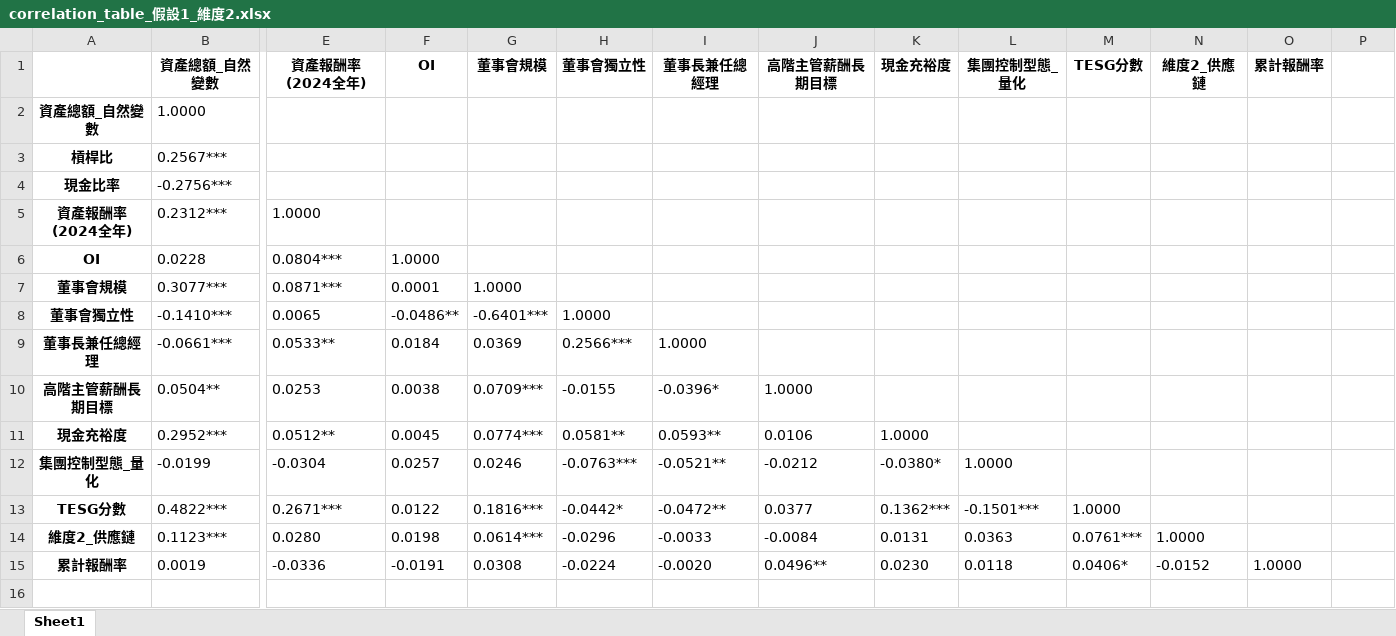
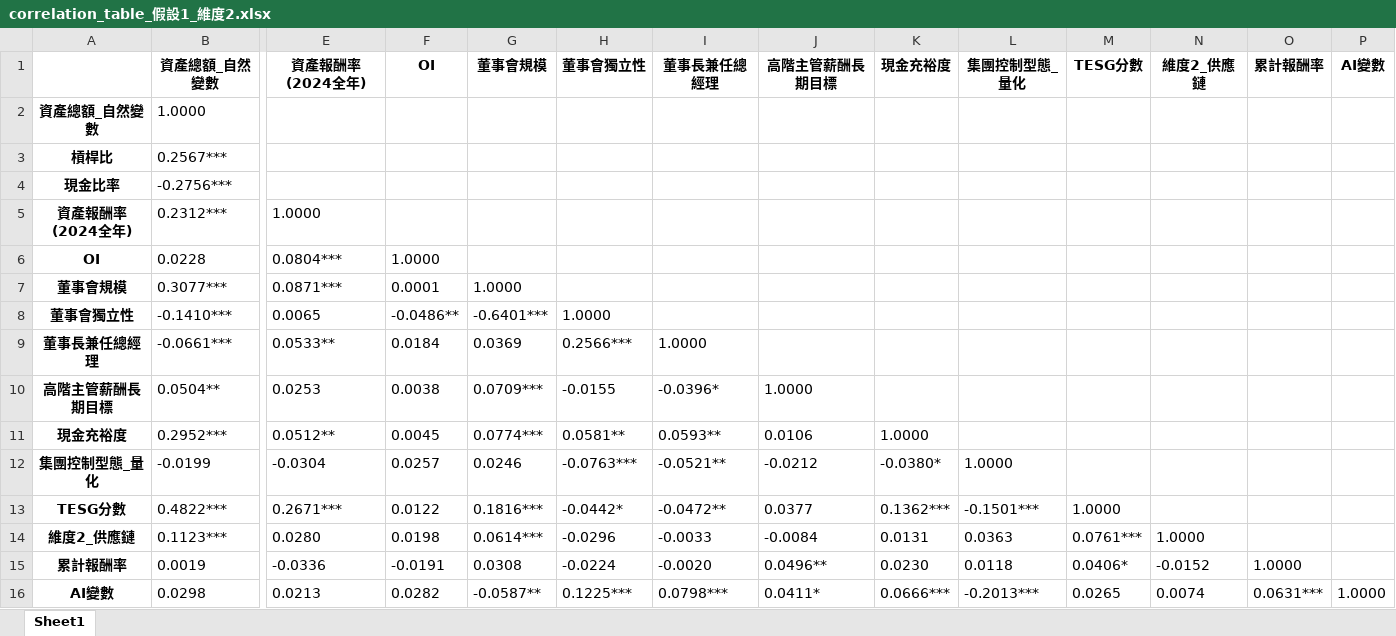
Before and after one commit to Simmonslin/visualization, an Excel workbook: correlation_table_假設1_維度2.xlsx, sheet Sheet1, drawn as a sheet; only a part is shown, gaps mark what is left out; values as stored, in another font and other column widths than the file's, no borders; rows hold the shown columns only; the diff names each change by its address in the sheet, - before the commit and + after, or states it on an @@ line.

```diff
--- a/correlation_table_假設1_維度2.xlsx (sheet Sheet1)
+++ b/correlation_table_假設1_維度2.xlsx (sheet Sheet1)
-P1: (empty)
+P1: AI變數
+row 16: AI變數 | 0.0298 | 0.0213 | 0.0282 | -0.0587** | 0.1225*** | 0.0798*** | 0.0411* | 0.0666*** | -0.2013*** | 0.0265 | 0.0074 | 0.0631*** | 1.0000
```
Also changed, not shown: correlation_table_假設1.xlsx, correlation_table_假設1_維度1.xlsx, 1 other file.
